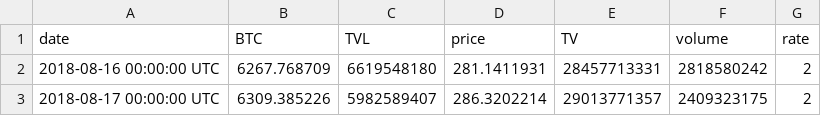
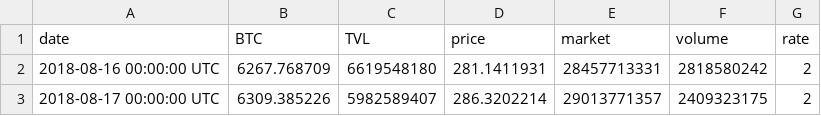
Before and after one commit to TRoYals/LSTM_ETH, a CSV file: data/ETH_update.csv, drawn as a sheet; only a part is shown.

Commit message:
Update ETH_update.csv

```diff
--- a/data/ETH_update.csv
+++ b/data/ETH_update.csv
@@ -1,2 +1,2 @@
-date,BTC,TVL,price,TV,volume,rate
+date,BTC,TVL,price,market,volume,rate
 2018-08-16 00:00:00 UTC,6267.768709,6619548180,281.1411931,28457713331,2818580242,2
```
